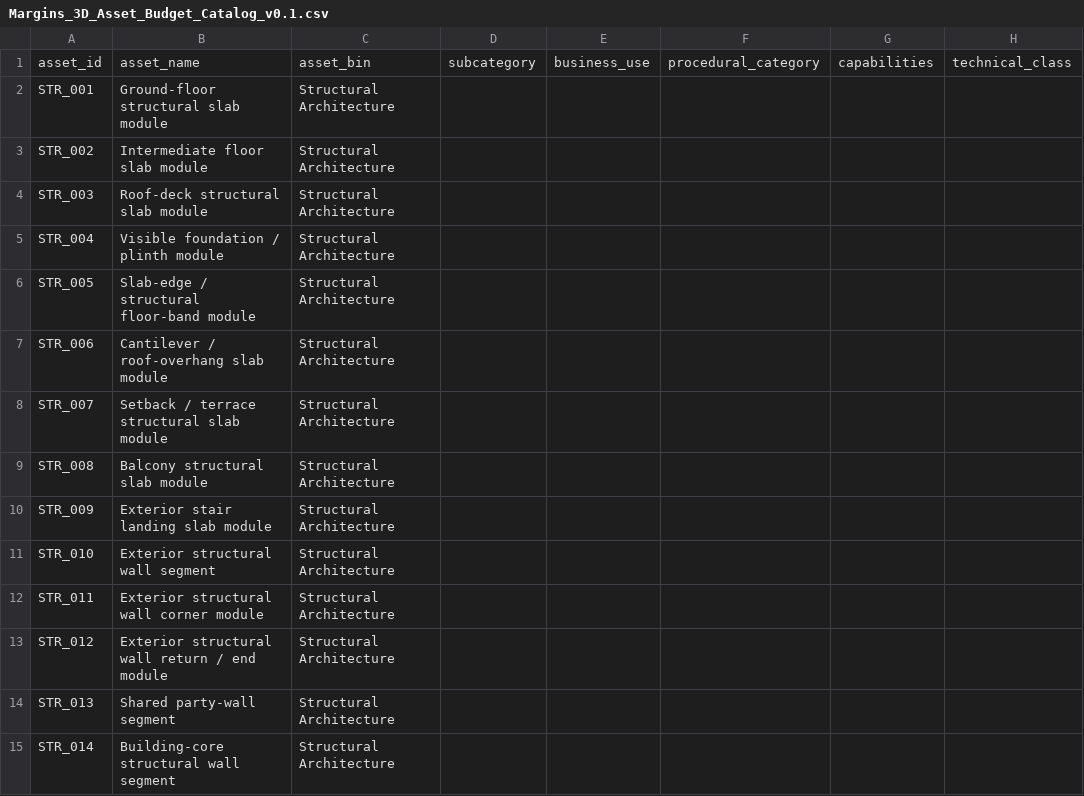
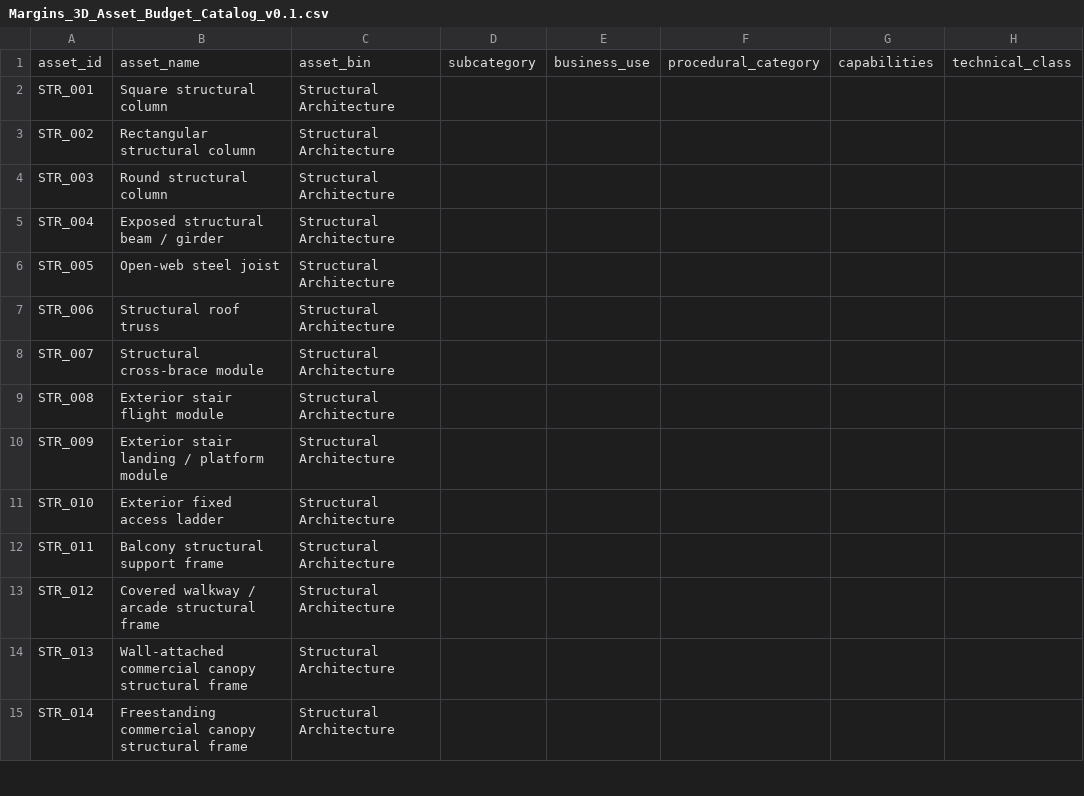
Before and after one commit to Degrading1919/margins, a CSV file: 01_PRE-PRODUCTION/1.7 Art Audio & Presentation/Margins_3D_Asset_Budget_Catalog_v0.1.csv, drawn as a sheet; only a part is shown; the diff covers the shown part only; the diff names each change by its address in the sheet, - before the commit and + after, or states it on an @@ line.

Commit message:
Refine structural asset bin around authored production meshes

```diff
--- a/01_PRE-PRODUCTION/1.7 Art Audio & Presentation/Margins_3D_Asset_Budget_Catalog_v0.1.csv
+++ b/01_PRE-PRODUCTION/1.7 Art Audio & Presentation/Margins_3D_Asset_Budget_Catalog_v0.1.csv
-B2: Ground-floor structural slab module
+B2: Square structural column
-B3: Intermediate floor slab module
+B3: Rectangular structural column
-B4: Roof-deck structural slab module
+B4: Round structural column
-B5: Visible foundation / plinth module
+B5: Exposed structural beam / girder
-B6: Slab-edge / structural floor-band module
+B6: Open-web steel joist
-B7: Cantilever / roof-overhang slab module
+B7: Structural roof truss
-B8: Setback / terrace structural slab module
+B8: Structural cross-brace module
-B9: Balcony structural slab module
+B9: Exterior stair flight module
-B10: Exterior stair landing slab module
+B10: Exterior stair landing / platform module
-B11: Exterior structural wall segment
+B11: Exterior fixed access ladder
-B12: Exterior structural wall corner module
+B12: Balcony structural support frame
-B13: Exterior structural wall return / end module
+B13: Covered walkway / arcade structural frame
-B14: Shared party-wall segment
+B14: Wall-attached commercial canopy structural frame
-B15: Building-core structural wall segment
+B15: Freestanding commercial canopy structural frame
```
Also changed, not shown: 41 removed rows and 2 edited cells elsewhere in this file.
